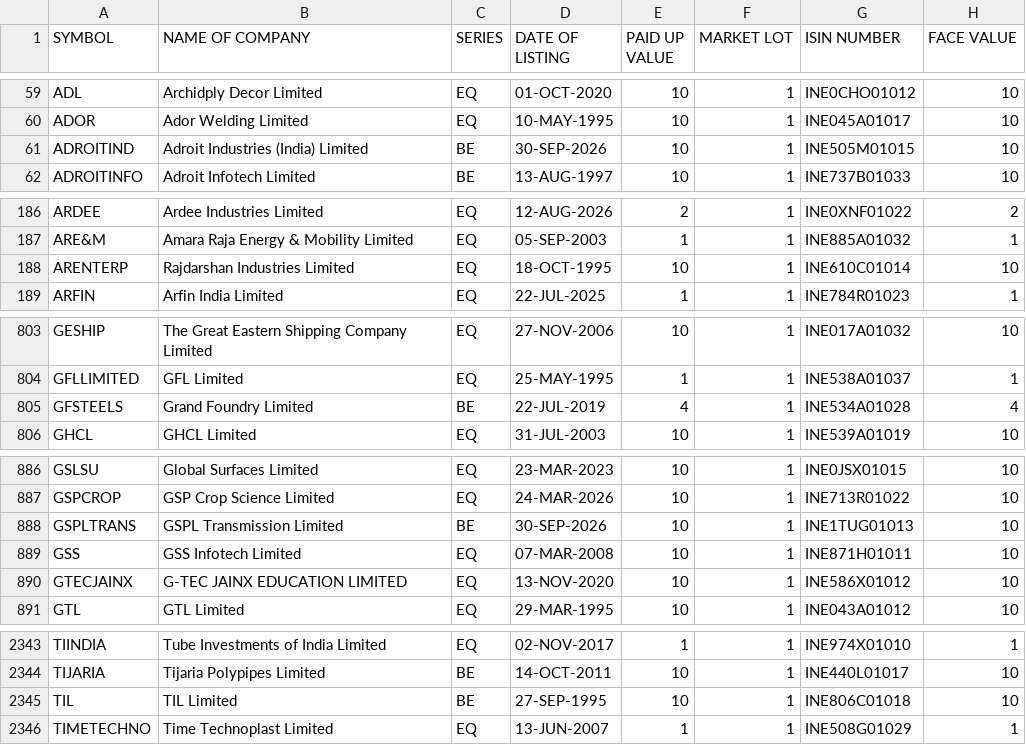
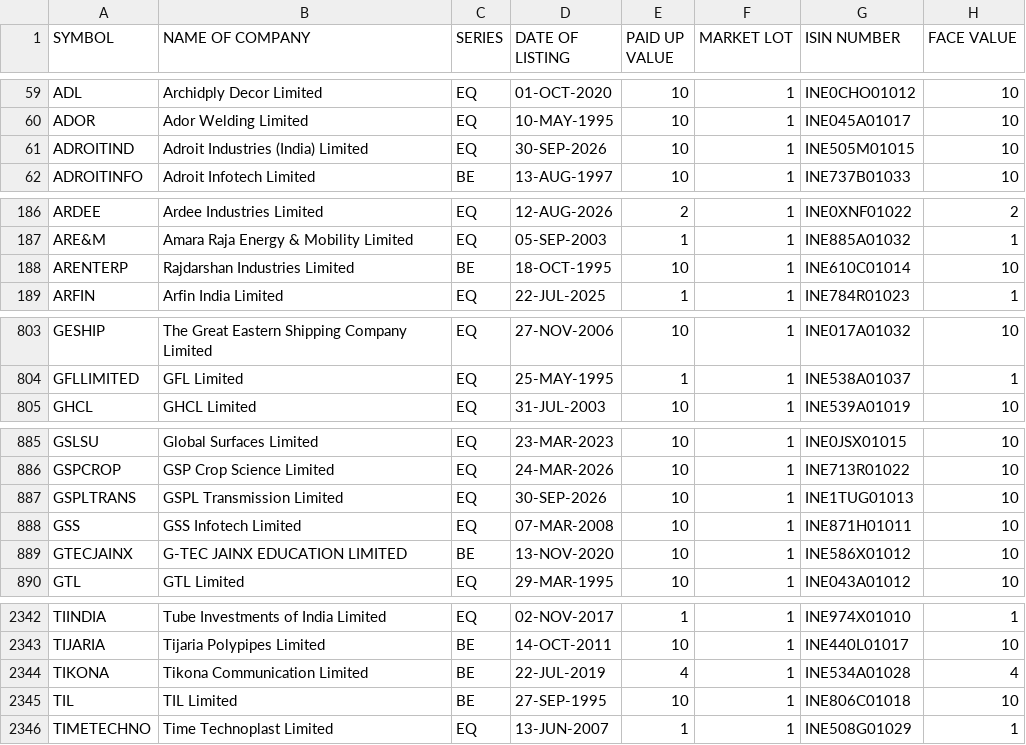
Before and after one commit to krishnaoj-stack/Stock---Dashboard, a CSV file: data/reference/nse_equity_master.csv, drawn as a sheet; only a part is shown, gaps mark what is left out; the diff covers the shown part only.

```diff
--- a/data/reference/nse_equity_master.csv
+++ b/data/reference/nse_equity_master.csv
@@ -60,3 +60,3 @@ ADL,Archidply Decor Limited,EQ,01-OCT-2020,10,1,INE0CHO01012,10
 ADOR,Ador Welding Limited,EQ,10-MAY-1995,10,1,INE045A01017,10
-ADROITIND,Adroit Industries (India) Limited,BE,30-SEP-2026,10,1,INE505M01015,10
+ADROITIND,Adroit Industries (India) Limited,EQ,30-SEP-2026,10,1,INE505M01015,10
 ADROITINFO,Adroit Infotech Limited,BE,13-AUG-1997,10,1,INE737B01033,10
@@ -187,3 +187,3 @@ ARDEE,Ardee Industries Limited,EQ,12-AUG-2026,2,1,INE0XNF01022,2
 ARE&M,Amara Raja Energy & Mobility Limited,EQ,05-SEP-2003,1,1,INE885A01032,1
-ARENTERP,Rajdarshan Industries Limited,EQ,18-OCT-1995,10,1,INE610C01014,10
+ARENTERP,Rajdarshan Industries Limited,BE,18-OCT-1995,10,1,INE610C01014,10
 ARFIN,Arfin India Limited,EQ,22-JUL-2025,1,1,INE784R01023,1
@@ -804,3 +804,2 @@ GESHIP,The Great Eastern Shipping Company Limited,EQ,27-NOV-2006,10,1,INE017A010
 GFLLIMITED,GFL Limited,EQ,25-MAY-1995,1,1,INE538A01037,1
-GFSTEELS,Grand Foundry Limited,BE,22-JUL-2019,4,1,INE534A01028,4
 GHCL,GHCL Limited,EQ,31-JUL-2003,10,1,INE539A01019,10
@@ -887,5 +886,5 @@ GSLSU,Global Surfaces Limited,EQ,23-MAR-2023,10,1,INE0JSX01015,10
 GSPCROP,GSP Crop Science Limited,EQ,24-MAR-2026,10,1,INE713R01022,10
-GSPLTRANS,GSPL Transmission Limited,BE,30-SEP-2026,10,1,INE1TUG01013,10
+GSPLTRANS,GSPL Transmission Limited,EQ,30-SEP-2026,10,1,INE1TUG01013,10
 GSS,GSS Infotech Limited,EQ,07-MAR-2008,10,1,INE871H01011,10
-GTECJAINX,G-TEC JAINX EDUCATION LIMITED,EQ,13-NOV-2020,10,1,INE586X01012,10
+GTECJAINX,G-TEC JAINX EDUCATION LIMITED,BE,13-NOV-2020,10,1,INE586X01012,10
 GTL,GTL Limited,EQ,29-MAR-1995,10,1,INE043A01012,10
@@ -2344,2 +2343,3 @@ TIINDIA,Tube Investments of India Limited,EQ,02-NOV-2017,1,1,INE974X01010,1
 TIJARIA,Tijaria Polypipes Limited,BE,14-OCT-2011,10,1,INE440L01017,10
+TIKONA,Tikona Communication Limited,BE,22-JUL-2019,4,1,INE534A01028,4
 TIL,TIL Limited,BE,27-SEP-1995,10,1,INE806C01018,10
```
Also changed, not shown: 6 edited cells elsewhere in this file, data/output/latest.csv, 1 other file.
